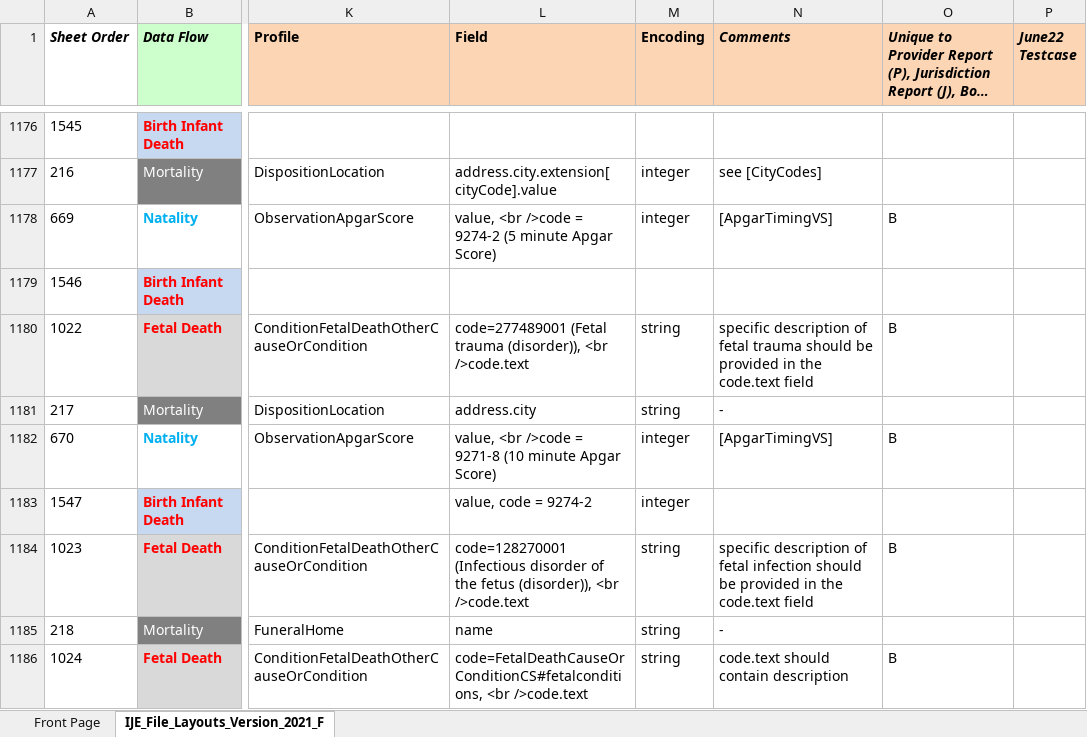
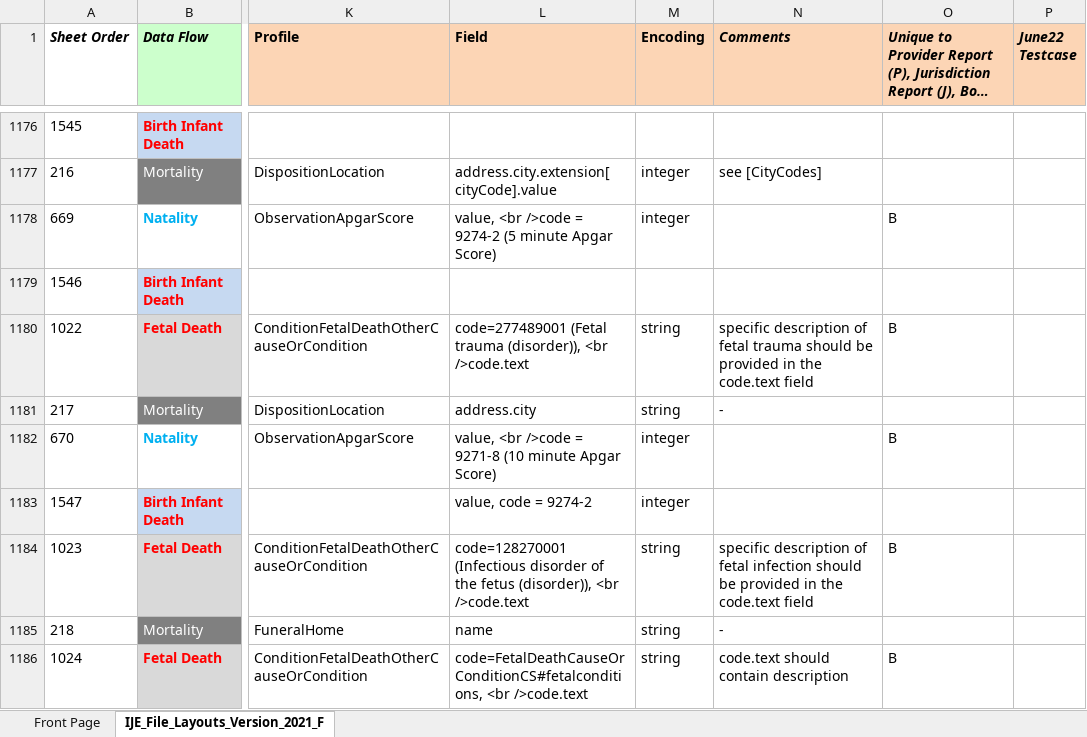
Before and after one commit to nightingaleproject/vital_records_sandbox_ig, an Excel workbook: input/images/IJE_File_Layouts_Version_2021_FHIR-2023-02-22-All-Combined.xlsx, sheet IJE_File_Layouts_Version_2021_F, drawn as a sheet; only a part is shown, gaps mark what is left out; long unchanged cells end in …; values as stored, in another font and other column widths than the file's, no borders; conditional formats not drawn; the diff names each change by its address in the sheet, - before the commit and + after, or states it on an @@ line.

Commit message:
apgar valueset removed

```diff
--- a/input/images/IJE_File_Layouts_Version_2021_FHIR-2023-02-22-All-Combined.xlsx (sheet IJE_File_Layouts_Version_2021_F)
+++ b/input/images/IJE_File_Layouts_Version_2021_FHIR-2023-02-22-All-Combined.xlsx (sheet IJE_File_Layouts_Version_2021_F)
-N1178 (Comments): [ApgarTimingVS]
+N1178 (Comments): (empty)
-N1182 (Comments): [ApgarTimingVS]
+N1182 (Comments): (empty)
```
Also changed, not shown: 1 other file.
